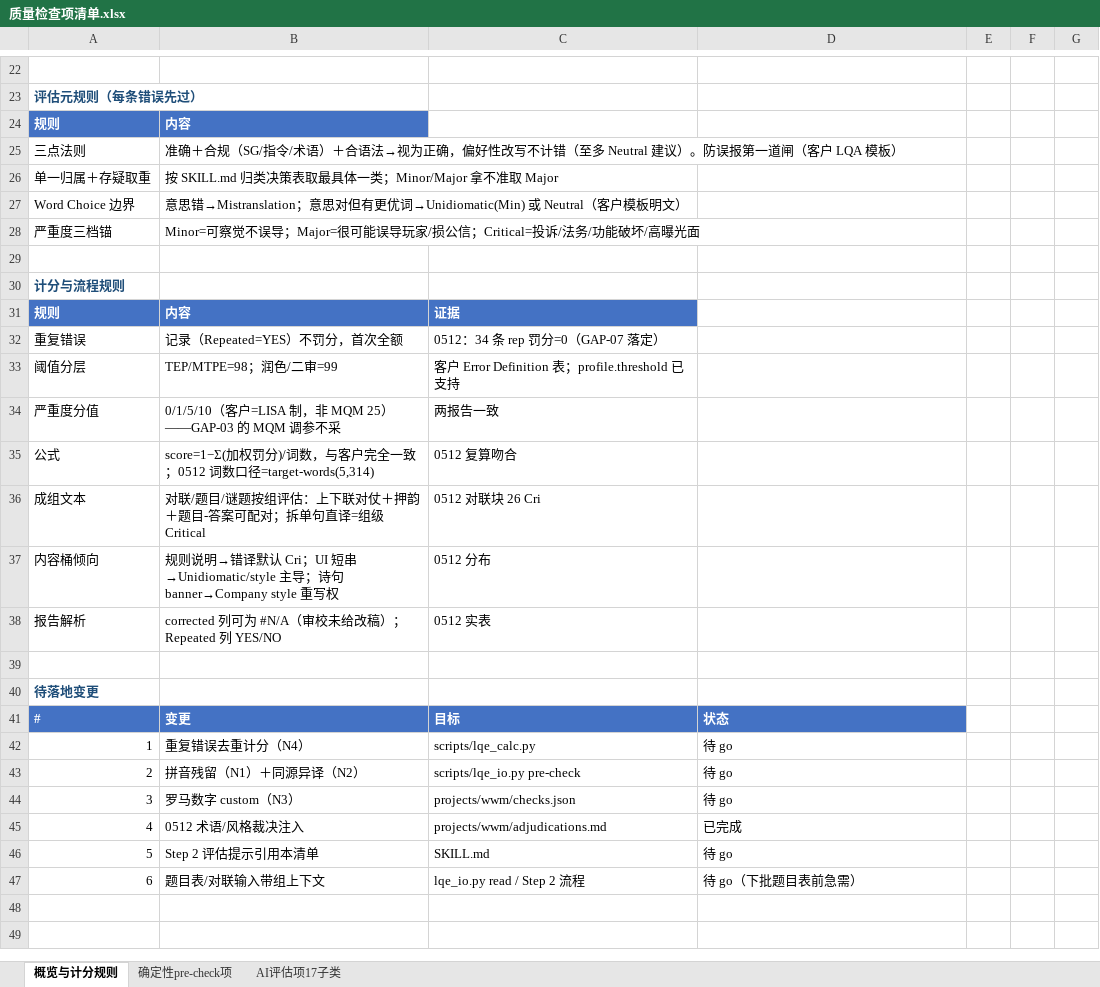
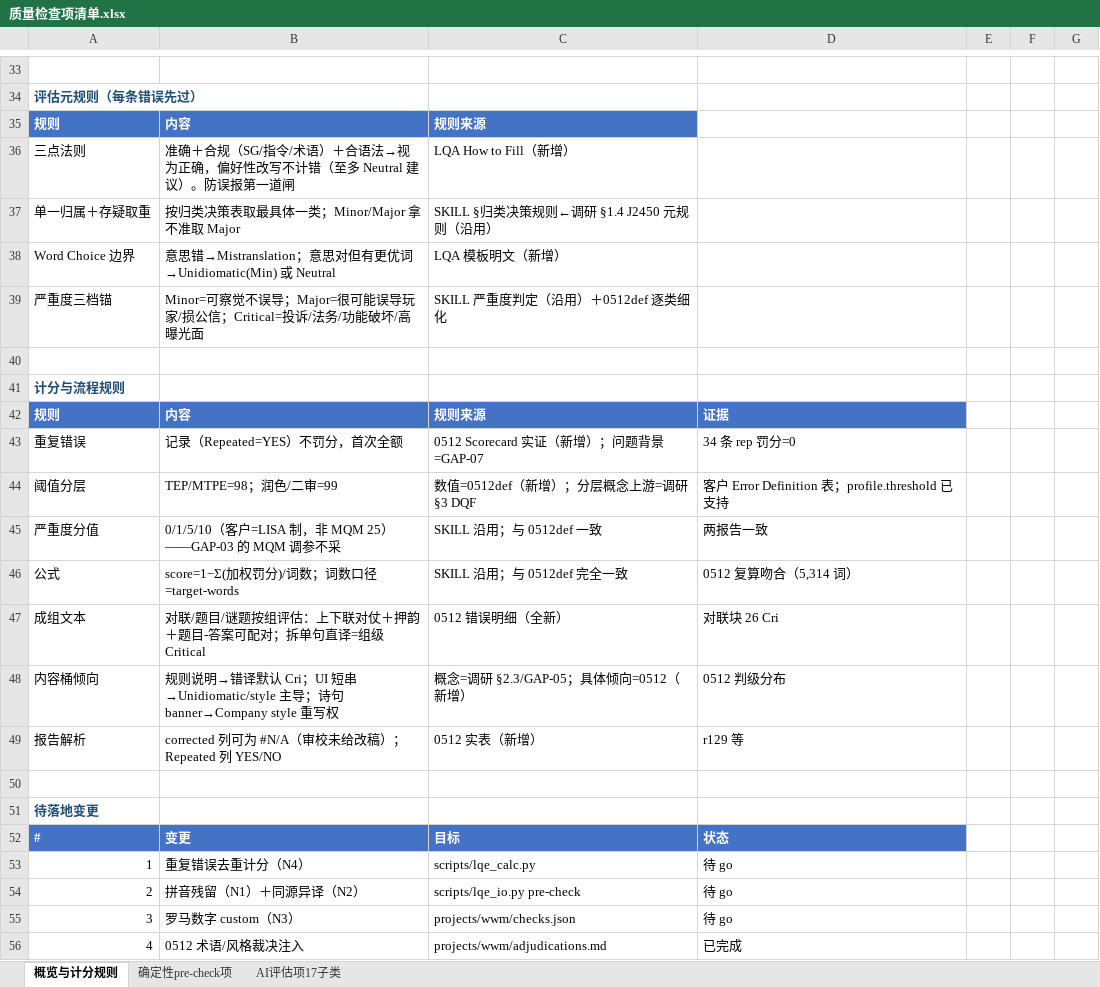
Before and after one commit to tzwkb/lqe-translator, an Excel workbook: docs/质量检查项清单.xlsx, sheet 概览与计分规则, drawn as a sheet; only a part is shown, gaps mark what is left out; the shorter side is filled out with more unchanged rows; values as stored, in another font and other column widths than the file's, no borders; addresses are those after the commit; the diff covers the shown part only; the diff names each change by its address in the sheet, - before the commit and + after, or states it on an @@ line.

```diff
--- a/docs/质量检查项清单.xlsx (sheet 概览与计分规则)
+++ b/docs/质量检查项清单.xlsx (sheet 概览与计分规则)
-C35: (empty)
+C35: 规则来源
-C35 fill: none
+C35 fill: #4472C4
-B36: …第一道闸（客户 LQA 模板）
+B36: …第一道闸
-C36: (empty)
+C36: LQA How to Fill（新增）
-B37: 按 SKILL.md 归类决策表取最具体一类；Minor/Major 拿不准取 Major
+B37: 按归类决策表取最具体一类；Minor/Major 拿不准取 Major
-C37: (empty)
+C37: SKILL §归类决策规则←调研 §1.4 J2450 元规则（沿用）
-B38: …→Unidiomatic(Min) 或 Neutral（客户模板明文）
+B38: …→Unidiomatic(Min) 或 Neutral
-C38: (empty)
+C38: LQA 模板明文（新增）
-C39: (empty)
+C39: SKILL 严重度判定（沿用）＋0512def 逐类细化
-C42: 证据
+C42: 规则来源
-D42: (empty)
+D42: 证据
-D42 fill: none
+D42 fill: #4472C4
-C43: 0512：34 条 rep 罚分=0（GAP-07 落定）
+C43: 0512 Scorecard 实证（新增）；问题背景=GAP-07
-D43: (empty)
+D43: 34 条 rep 罚分=0
-C44: 客户 Error Definition 表；profile.threshold 已支持
+C44: 数值=0512def（新增）；分层概念上游=调研 §3 DQF
-D44: (empty)
+D44: 客户 Error Definition 表；profile.threshold 已支持
-C45: 两报告一致
+C45: SKILL 沿用；与 0512def 一致
-D45: (empty)
+D45: 两报告一致
-B46: …分)/词数，与客户完全一致；0512 词数口径=target-words(5,314)
+B46: …分)/词数；词数口径=target-words
-C46: 0512 复算吻合
+C46: SKILL 沿用；与 0512def 完全一致
-D46: (empty)
+D46: 0512 复算吻合（5,314 词）
-C47: 0512 对联块 26 Cri
+C47: 0512 错误明细（全新）
-D47: (empty)
+D47: 对联块 26 Cri
-C48: 0512 分布
+C48: 概念=调研 §2.3/GAP-05；具体倾向=0512（新增）
-D48: (empty)
+D48: 0512 判级分布
-C49: 0512 实表
+C49: 0512 实表（新增）
-D49: (empty)
+D49: r129 等
```
Also changed, not shown: 11 added rows and 1 edited cell elsewhere in this sheet, sheet AI评估项17子类, sheet 确定性pre-check项, 2 other files.
